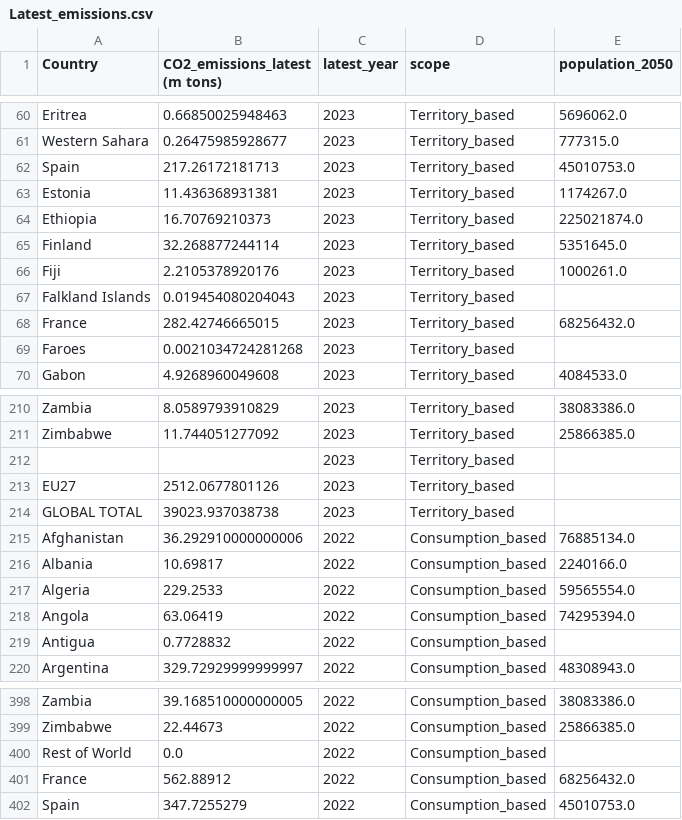
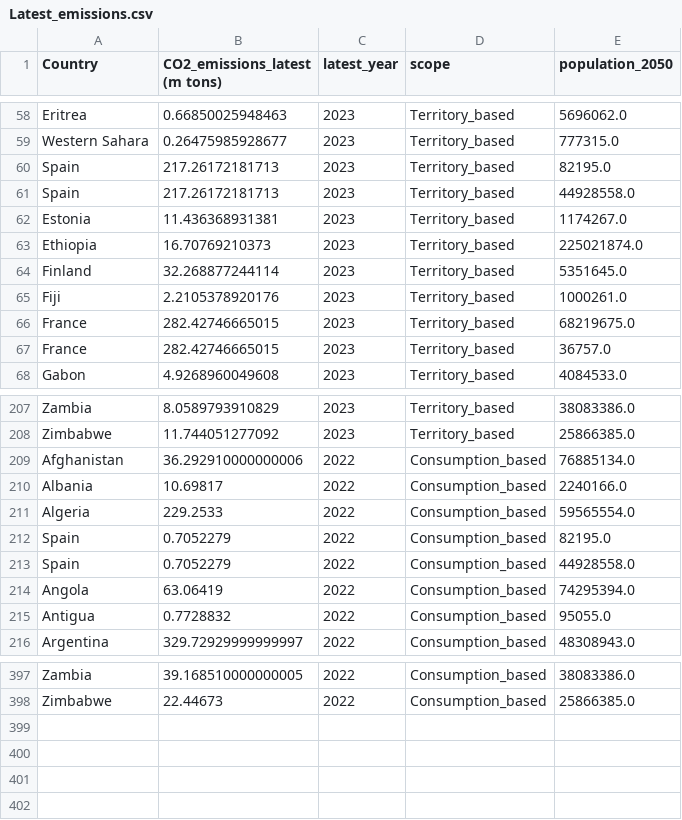
Before and after one commit to dataforgoodfr/13_democratiser_sobriete, a CSV file: stream3_visualization/Budget/Output/Latest_emissions.csv, drawn as a sheet; only a part is shown, gaps mark what is left out; the diff covers the shown part only.

Commit message:
push latest code with output files - before starting again with final scope

```diff
--- a/stream3_visualization/Budget/Output/Latest_emissions.csv
+++ b/stream3_visualization/Budget/Output/Latest_emissions.csv
@@ -61,3 +59,4 @@ Eritrea,0.66850025948463,2023,Territory_based,5696062.0
 Western Sahara,0.26475985928677,2023,Territory_based,777315.0
-Spain,217.26172181713,2023,Territory_based,45010753.0
+Spain,217.26172181713,2023,Territory_based,82195.0
+Spain,217.26172181713,2023,Territory_based,44928558.0
 Estonia,11.436368931381,2023,Territory_based,1174267.0
@@ -66,5 +65,4 @@ Finland,32.268877244114,2023,Territory_based,5351645.0
 Fiji,2.2105378920176,2023,Territory_based,1000261.0
-Falkland Islands,0.019454080204043,2023,Territory_based,
-France,282.42746665015,2023,Territory_based,68256432.0
-Faroes,0.0021034724281268,2023,Territory_based,
+France,282.42746665015,2023,Territory_based,68219675.0
+France,282.42746665015,2023,Territory_based,36757.0
 Gabon,4.9268960049608,2023,Territory_based,4084533.0
@@ -211,5 +208,2 @@ Zambia,8.0589793910829,2023,Territory_based,38083386.0
 Zimbabwe,11.744051277092,2023,Territory_based,25866385.0
-,,2023,Territory_based,
-EU27,2512.0677801126,2023,Territory_based,
-GLOBAL TOTAL,39023.937038738,2023,Territory_based,
 Afghanistan,36.292910000000006,2022,Consumption_based,76885134.0
@@ -217,4 +211,6 @@ Albania,10.69817,2022,Consumption_based,2240166.0
 Algeria,229.2533,2022,Consumption_based,59565554.0
+Spain,0.7052279,2022,Consumption_based,82195.0
+Spain,0.7052279,2022,Consumption_based,44928558.0
 Angola,63.06419,2022,Consumption_based,74295394.0
-Antigua,0.7728832,2022,Consumption_based,
+Antigua,0.7728832,2022,Consumption_based,95055.0
 Argentina,329.72929999999997,2022,Consumption_based,48308943.0
@@ -399,4 +398 @@ Zambia,39.168510000000005,2022,Consumption_based,38083386.0
 Zimbabwe,22.44673,2022,Consumption_based,25866385.0
-Rest of World,0.0,2022,Consumption_based,
-France,562.88912,2022,Consumption_based,68256432.0
-Spain,347.7255279,2022,Consumption_based,45010753.0
```
Also changed, not shown: 6 added rows, 6 removed rows and 40 edited cells elsewhere in this file, 4 other files.
